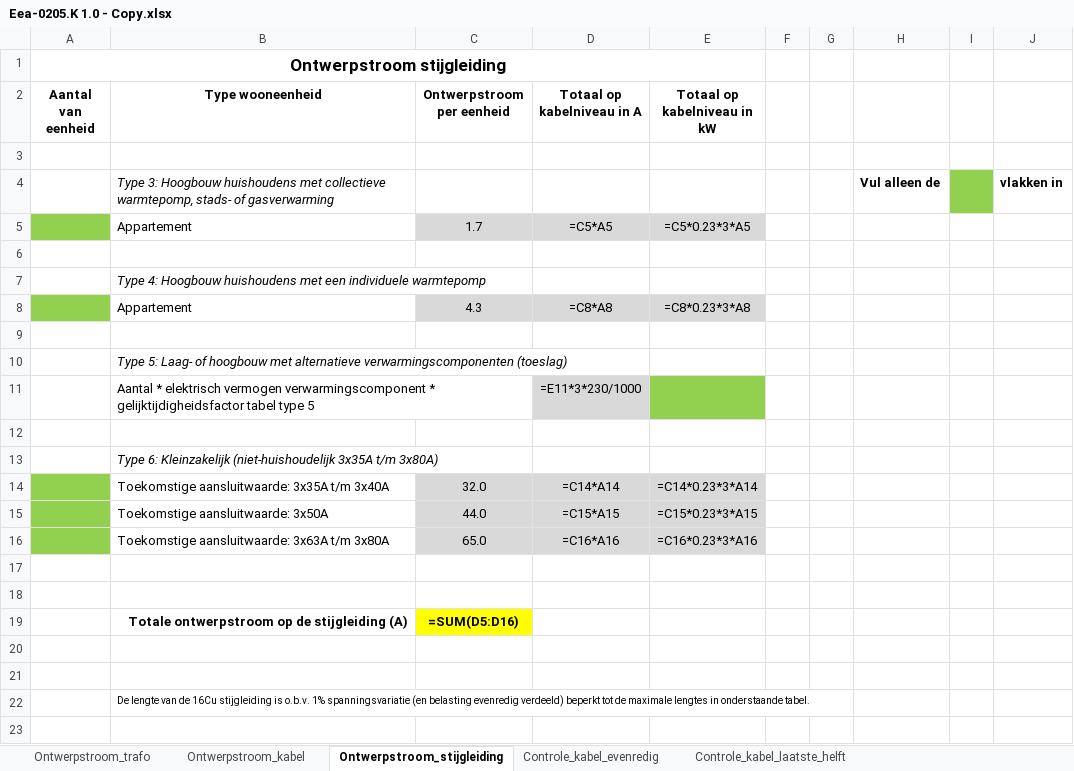
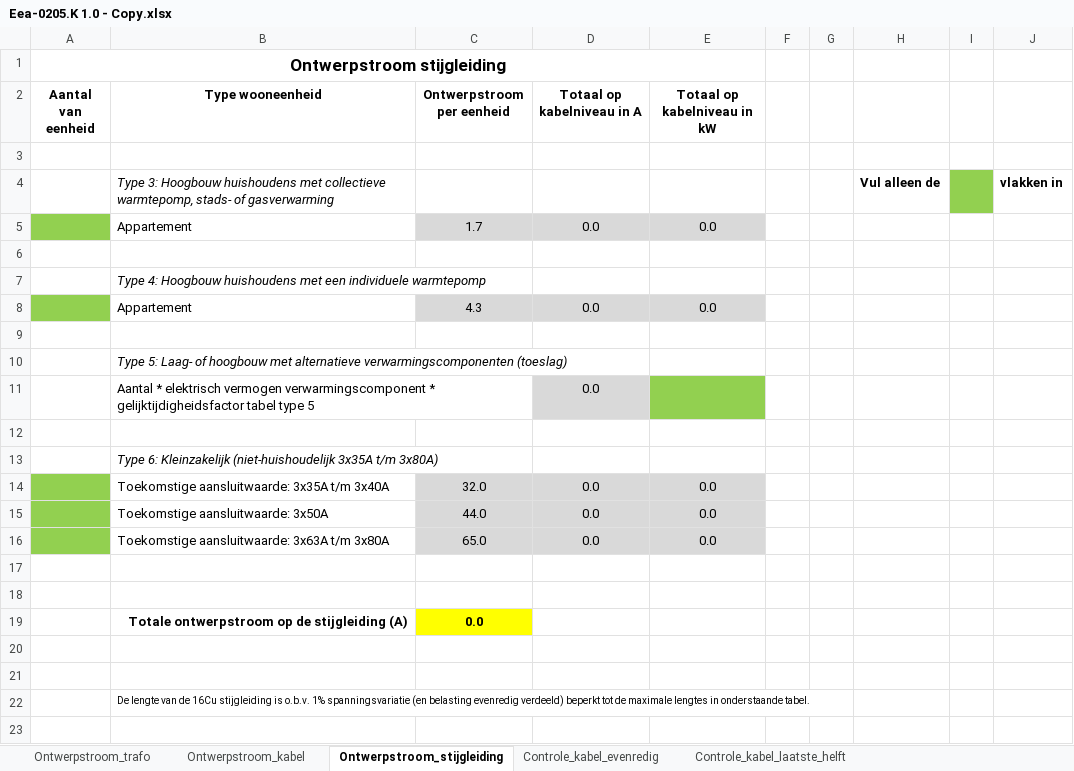
Before and after one commit to LukaStuurman/AutoCAD-Enexis-kabels-checker, an Excel workbook: src/Enexis.KabelChecker.AutoCAD/Resources/Eea-0205.K 1.0 - Copy.xlsx, sheet Ontwerpstroom_stijgleiding, drawn as a sheet; only a part is shown; values as stored, in another font and other column widths than the file's, no borders; formulas without a stored value are shown as written; charts and pictures not drawn; the diff names each change by its address in the sheet, - before the commit and + after, or states it on an @@ line.

```diff
--- a/src/Enexis.KabelChecker.AutoCAD/Resources/Eea-0205.K 1.0 - Copy.xlsx (sheet Ontwerpstroom_stijgleiding)
+++ b/src/Enexis.KabelChecker.AutoCAD/Resources/Eea-0205.K 1.0 - Copy.xlsx (sheet Ontwerpstroom_stijgleiding)
-D5 (Totaal op kabelniveau in A): =C5*A5
+D5 (Totaal op kabelniveau in A): 0.0
-E5 (Totaal op kabelniveau in kW): =C5*0.23*3*A5
+E5 (Totaal op kabelniveau in kW): 0.0
-D8 (Totaal op kabelniveau in A): =C8*A8
+D8 (Totaal op kabelniveau in A): 0.0
-E8 (Totaal op kabelniveau in kW): =C8*0.23*3*A8
+E8 (Totaal op kabelniveau in kW): 0.0
-D11 (Totaal op kabelniveau in A): =E11*3*230/1000
+D11 (Totaal op kabelniveau in A): 0.0
-D14 (Totaal op kabelniveau in A): =C14*A14
+D14 (Totaal op kabelniveau in A): 0.0
-E14 (Totaal op kabelniveau in kW): =C14*0.23*3*A14
+E14 (Totaal op kabelniveau in kW): 0.0
-D15 (Totaal op kabelniveau in A): =C15*A15
+D15 (Totaal op kabelniveau in A): 0.0
-E15 (Totaal op kabelniveau in kW): =C15*0.23*3*A15
+E15 (Totaal op kabelniveau in kW): 0.0
-D16 (Totaal op kabelniveau in A): =C16*A16
+D16 (Totaal op kabelniveau in A): 0.0
-E16 (Totaal op kabelniveau in kW): =C16*0.23*3*A16
+E16 (Totaal op kabelniveau in kW): 0.0
-C19 (Ontwerpstroom per eenheid): =SUM(D5:D16)
+C19 (Ontwerpstroom per eenheid): 0.0
```
Also changed, not shown: sheet Ontwerpstroom_trafo, sheet Ontwerpstroom_kabel, sheet Controle_kabel_evenredig, sheet Controle_kabel_laatste_helft, hidden cells, charts or pictures.
